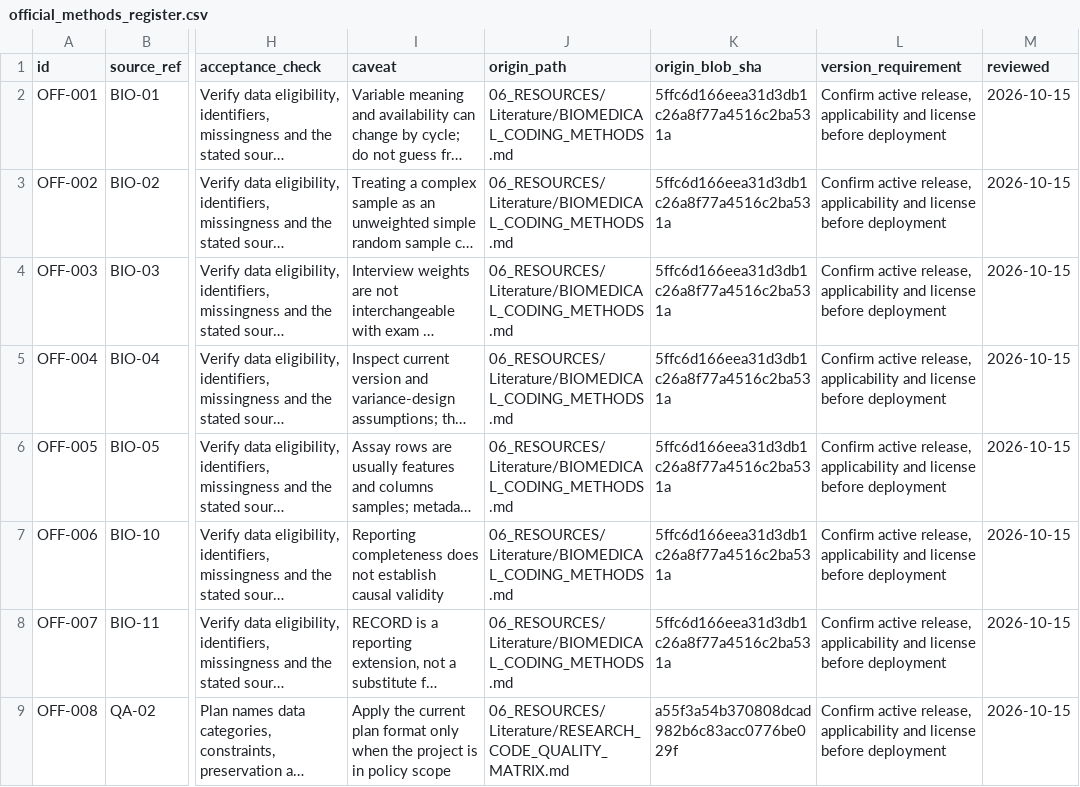
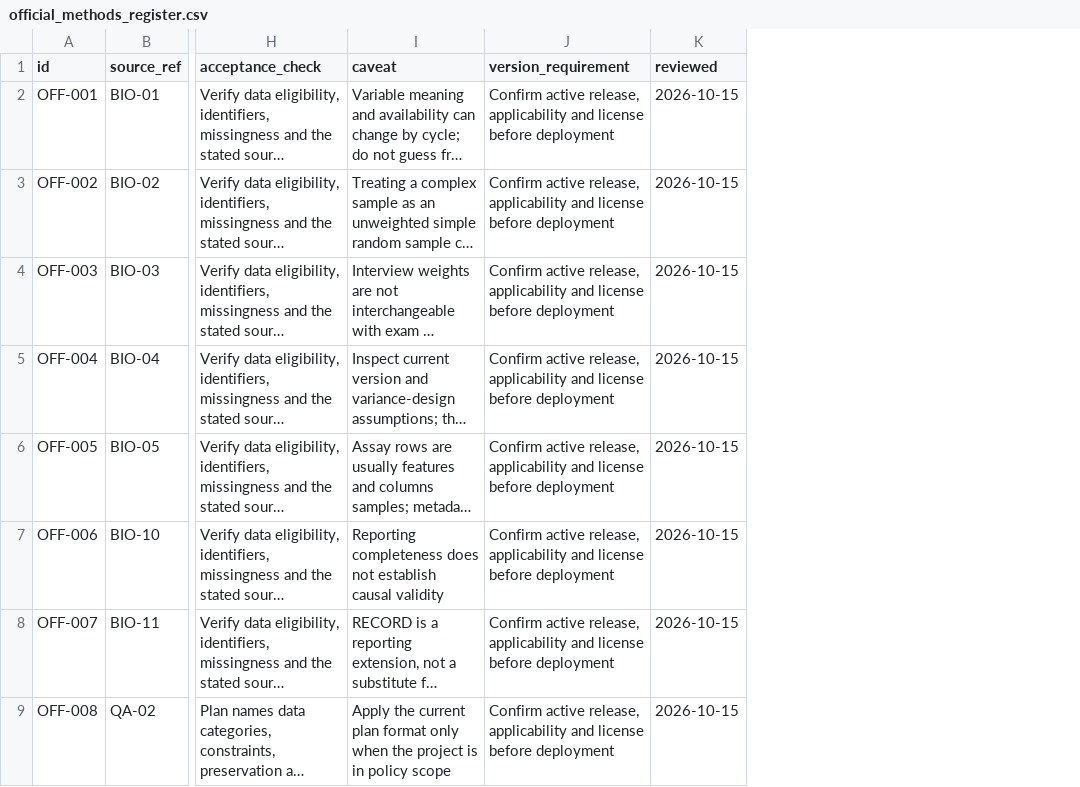
Before and after one commit to pskeffington/pauls_notes, a CSV file: 02_biomedical_coding/official_methods_register.csv, drawn as a sheet; only a part is shown, gaps mark what is left out; long unchanged cells end in …; the diff names each change by its address in the sheet, - before the commit and + after, or states it on an @@ line.

Commit message:
Prepare biomedical researcher guide and sanitized breast cancer book

```diff
--- a/02_biomedical_coding/official_methods_register.csv
+++ b/02_biomedical_coding/official_methods_register.csv
-column J (origin_path), rows 2-9: 06_RESOURCES/Literature/BIOMEDICAL_CODING_METHODS.md | 06_RESOURCES/Literature/BIOMEDICAL_CODING_METHODS.md | 06_RESOURCES/Literature/BIOMEDICAL_CODING_METHODS.md | 06_RESOURCES/Literature/BIOMEDICAL_CODING_METHODS.md | 06_RESOURCES/Literature/BIOMEDICAL_CODING_METHODS.md | 06_RESOURCES/Literature/BIOMEDICAL_CODING_METHODS.md | 06_RESOURCES/Literature/BIOMEDICAL_CODING_METHODS.md | 06_RESOURCES/Literature/RESEARCH_CODE_QUALITY_MATRIX.md
-column K (origin_blob_sha), rows 2-9: 5ffc6d166eea31d3db1c26a8f77a4516c2ba531a | 5ffc6d166eea31d3db1c26a8f77a4516c2ba531a | 5ffc6d166eea31d3db1c26a8f77a4516c2ba531a | 5ffc6d166eea31d3db1c26a8f77a4516c2ba531a | 5ffc6d166eea31d3db1c26a8f77a4516c2ba531a | 5ffc6d166eea31d3db1c26a8f77a4516c2ba531a | 5ffc6d166eea31d3db1c26a8f77a4516c2ba531a | a55f3a54b370808dcad982b6c83acc0776be029f
```
Also changed, not shown: 40 other files.
